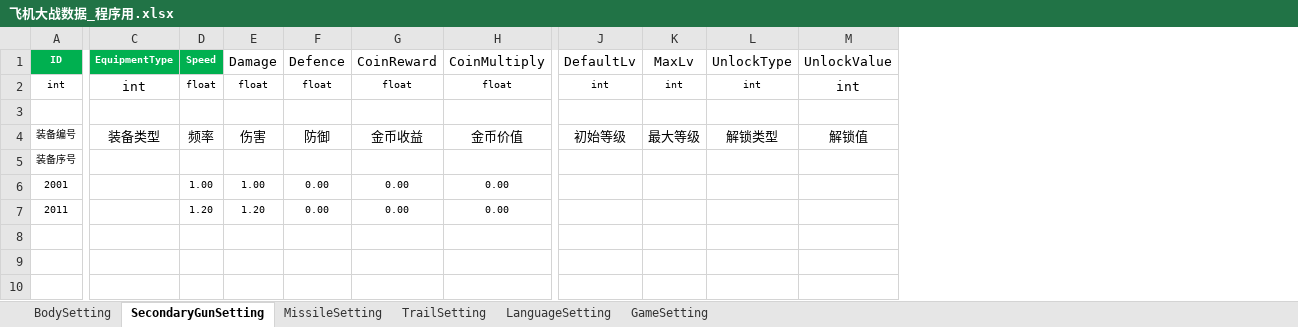
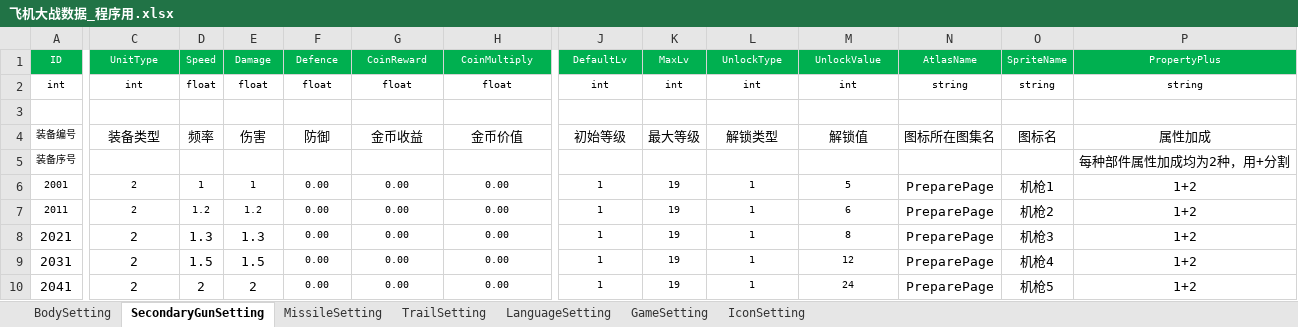
Before and after one commit to iningwei/ExcelTool, an Excel workbook: ExcelTool/bin/table/飞机大战数据_程序用.xlsx, sheet SecondaryGunSetting, drawn as a sheet; only a part is shown, gaps mark what is left out; values as stored, in another font and other column widths than the file's, no borders; conditional formats not drawn; rows hold the shown columns only; the diff covers the shown part only; the diff names each change by its address in the sheet, - before the commit and + after, or states it on an @@ line.

Commit message:
privide string[] type

```diff
--- a/ExcelTool/bin/table/飞机大战数据_程序用.xlsx (sheet SecondaryGunSetting)
+++ b/ExcelTool/bin/table/飞机大战数据_程序用.xlsx (sheet SecondaryGunSetting)
+sheet tab: IconSetting
+column N, rows 1-7: AtlasName | string |  | 图标所在图集名 |  | PreparePage | PreparePage
+column O, rows 1-7: SpriteName | string |  | 图标名 |  | 机枪1 | 机枪2
+column P, rows 1-7: PropertyPlus | string |  | 属性加成 | 每种部件属性加成均为2种，用+分割 | 1+2 | 1+2
-A1:D1 bold: on
+A1:D1 bold: off
-C1: EquipmentType
+C1: UnitType
@@ E1:M1 fill: none → #00B050, text colour: black → #FFFFFF, text size: smaller @@
@@ C2 text size: smaller @@
@@ M2 text size: smaller @@
-C6:C7: (empty)
+C6:C7: 2
-D6: 1.00
+D6: 1
-E6: 1.00
+E6: 1
-J6:J7: (empty)
+J6:J7: 1
-K6:K7: (empty)
+K6:K7: 19
-L6:L7: (empty)
+L6:L7: 1
-M6: (empty)
+M6: 5
-D7: 1.20
+D7: 1.2
-E7: 1.20
+E7: 1.2
-M7: (empty)
+M7: 6
+row 8: 2021 | 2 | 1.3 | 1.3 | 0.00 | 0.00 | 0.00 | 1 | 19 | 1 | 8 | PreparePage | 机枪3 | 1+2
+row 9: 2031 | 2 | 1.5 | 1.5 | 0.00 | 0.00 | 0.00 | 1 | 19 | 1 | 12 | PreparePage | 机枪4 | 1+2
+row 10: 2041 | 2 | 2 | 2 | 0.00 | 0.00 | 0.00 | 1 | 19 | 1 | 24 | PreparePage | 机枪5 | 1+2
```
Also changed, not shown: cell formats elsewhere in this sheet, sheet MissileSetting, sheet LanguageSetting, sheet BodySetting, sheet TrailSetting, sheet GameSetting, formulas that keep their value, 24 other files.
